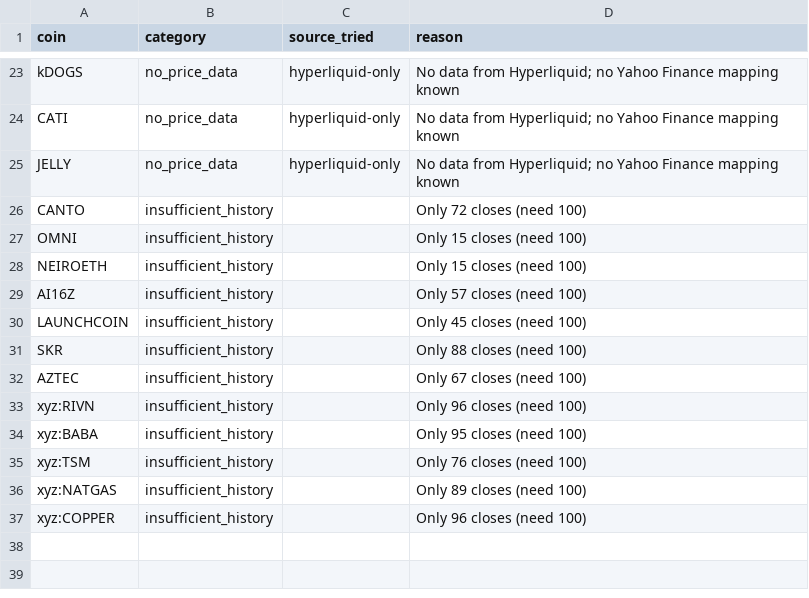
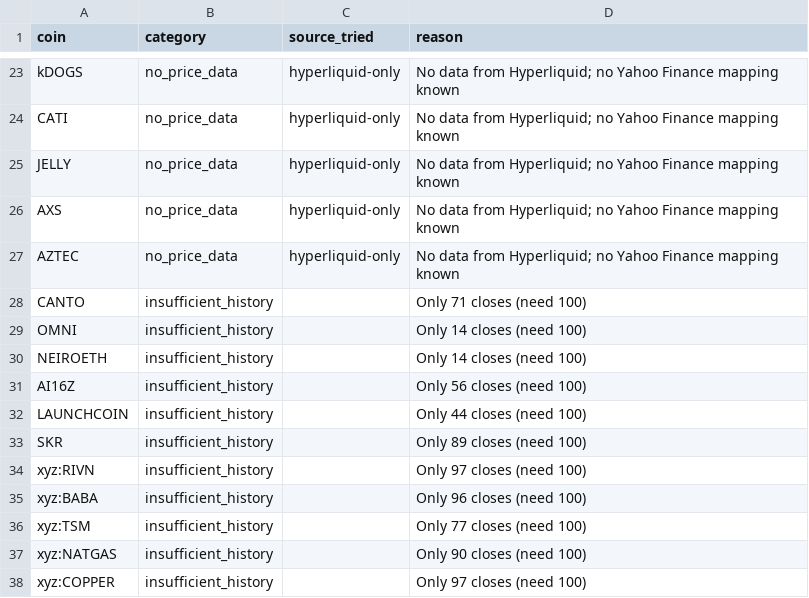
Before and after one commit to akiforge-lab/hyperliquid-momentum-scanner, a CSV file: output/missing_symbols.csv, drawn as a sheet; only a part is shown, gaps mark what is left out.

```diff
--- a/output/missing_symbols.csv
+++ b/output/missing_symbols.csv
@@ -25,13 +25,14 @@ CATI,no_price_data,hyperliquid-only,No data from Hyperliquid; no Yahoo Finance m
 JELLY,no_price_data,hyperliquid-only,No data from Hyperliquid; no Yahoo Finance mapping known
-CANTO,insufficient_history,,Only 72 closes (need 100)
-OMNI,insufficient_history,,Only 15 closes (need 100)
-NEIROETH,insufficient_history,,Only 15 closes (need 100)
-AI16Z,insufficient_history,,Only 57 closes (need 100)
-LAUNCHCOIN,insufficient_history,,Only 45 closes (need 100)
-SKR,insufficient_history,,Only 88 closes (need 100)
-AZTEC,insufficient_history,,Only 67 closes (need 100)
-xyz:RIVN,insufficient_history,,Only 96 closes (need 100)
-xyz:BABA,insufficient_history,,Only 95 closes (need 100)
-xyz:TSM,insufficient_history,,Only 76 closes (need 100)
-xyz:NATGAS,insufficient_history,,Only 89 closes (need 100)
-xyz:COPPER,insufficient_history,,Only 96 closes (need 100)
+AXS,no_price_data,hyperliquid-only,No data from Hyperliquid; no Yahoo Finance mapping known
+AZTEC,no_price_data,hyperliquid-only,No data from Hyperliquid; no Yahoo Finance mapping known
+CANTO,insufficient_history,,Only 71 closes (need 100)
+OMNI,insufficient_history,,Only 14 closes (need 100)
+NEIROETH,insufficient_history,,Only 14 closes (need 100)
+AI16Z,insufficient_history,,Only 56 closes (need 100)
+LAUNCHCOIN,insufficient_history,,Only 44 closes (need 100)
+SKR,insufficient_history,,Only 89 closes (need 100)
+xyz:RIVN,insufficient_history,,Only 97 closes (need 100)
+xyz:BABA,insufficient_history,,Only 96 closes (need 100)
+xyz:TSM,insufficient_history,,Only 77 closes (need 100)
+xyz:NATGAS,insufficient_history,,Only 90 closes (need 100)
+xyz:COPPER,insufficient_history,,Only 97 closes (need 100)
```
Also changed, not shown: output/all_rankings.csv, output/pair_momentum.csv, 8 other files.
